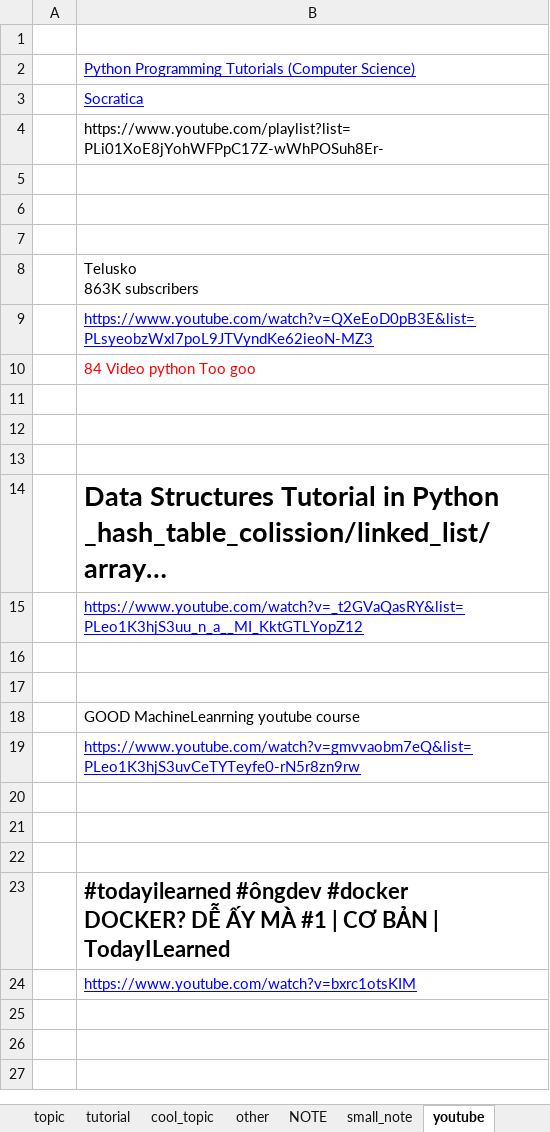
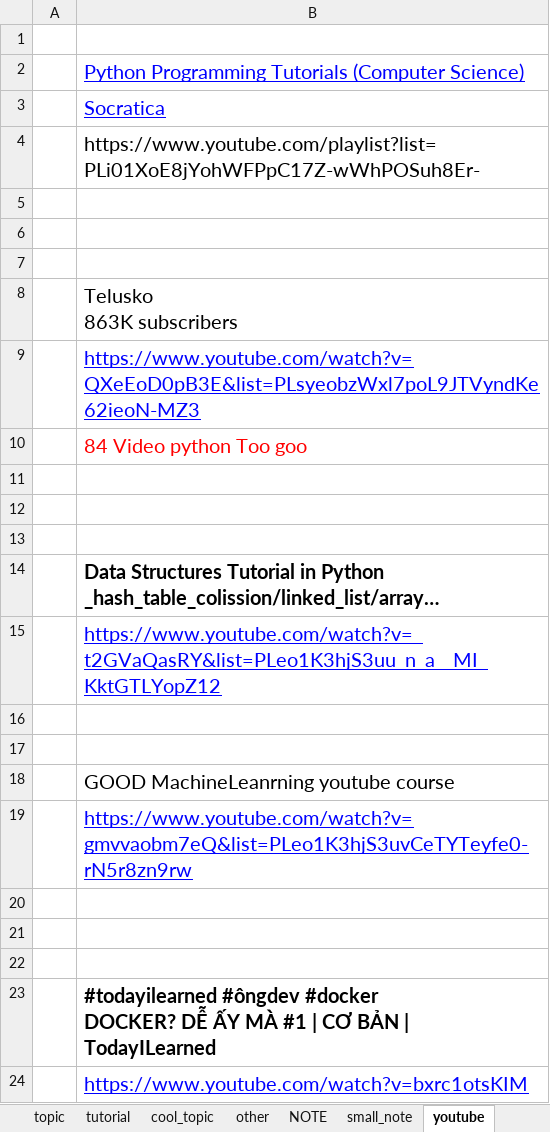
Before and after one commit to JoeKhoa/Source_I_must_learn, an Excel workbook: Python/Python_Advance.xlsx, sheet youtube, drawn as a sheet; values as stored, in another font and other column widths than the file's, no borders; the diff names each change by its address in the sheet, - before the commit and + after, or states it on an @@ line.

```diff
--- a/Python/Python_Advance.xlsx (sheet youtube)
+++ b/Python/Python_Advance.xlsx (sheet youtube)
@@ B2:B4 text size: larger @@
@@ B8:B10 text size: larger @@
@@ B14 text size: smaller @@
@@ B15 text size: larger @@
@@ B18:B19 text size: larger @@
@@ B23 text size: smaller @@
@@ B24 text size: larger @@
```
Also changed, not shown: sheet cool_src, Python/Python_learning.xlsx.
